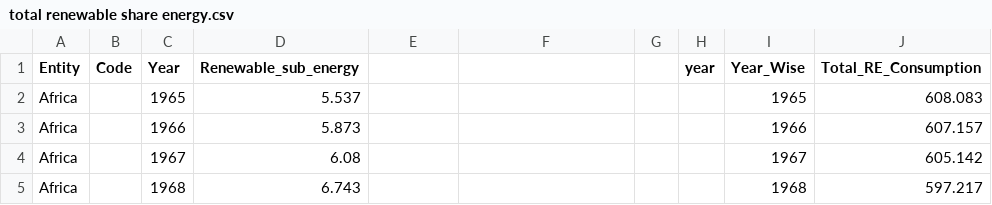
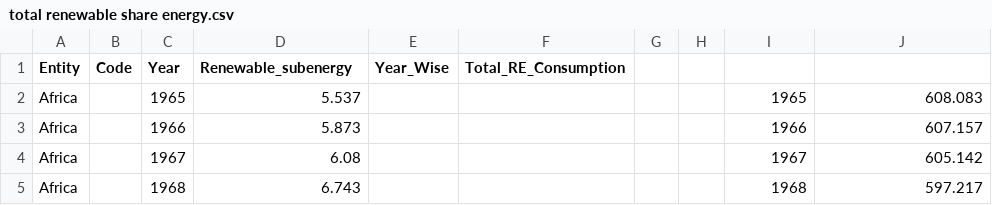
Before and after one commit to deepshikharbhardwaj/IDS-Project-Growth-in-Renewable-Energy, a CSV file: total renewable share energy.csv, drawn as a sheet; only a part is shown.

Commit message:
Update total renewable share energy.csv

```diff
--- a/total renewable share energy.csv
+++ b/total renewable share energy.csv
@@ -1,2 +1,2 @@
-Entity,Code,Year,Renewable_sub_energy,,,,year,Year_Wise,Total_RE_Consumption
+Entity,Code,Year,Renewable_subenergy,Year_Wise,Total_RE_Consumption
 Africa,,1965,5.537,,,,,1965,608.083
```
